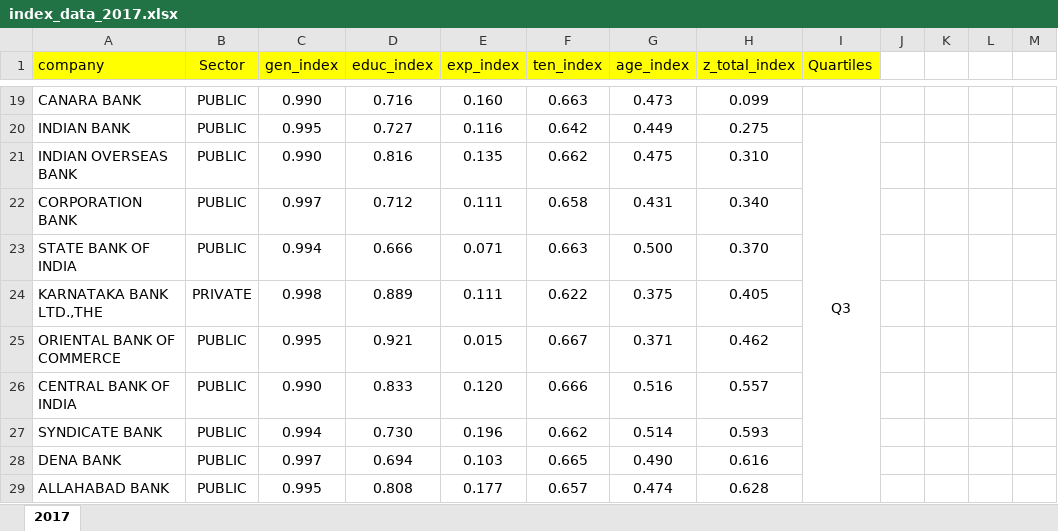
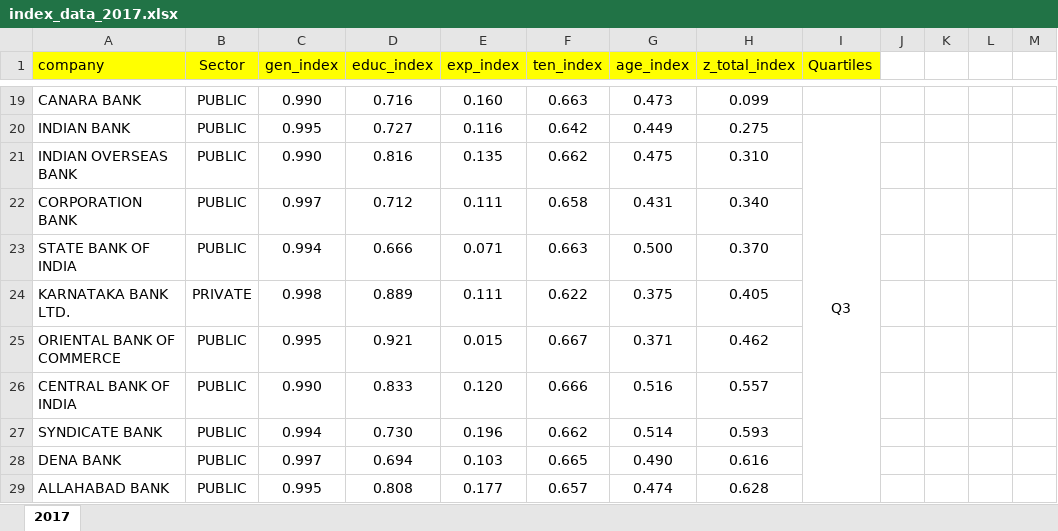
Before and after one commit to LiteLife99/Bank-Board-Diversity-Analysis, an Excel workbook: index_data_2017.xlsx, sheet 2017, drawn as a sheet; only a part is shown, gaps mark what is left out; values as stored, in another font and other column widths than the file's, no borders; the diff covers the shown part only; the diff names each change by its address in the sheet, - before the commit and + after, or states it on an @@ line.

```diff
--- a/index_data_2017.xlsx (sheet 2017)
+++ b/index_data_2017.xlsx (sheet 2017)
-A24 (company): KARNATAKA BANK LTD.,THE
+A24 (company): KARNATAKA BANK LTD.
```
Also changed, not shown: 10 edited cells and cell formats elsewhere in this sheet, index_data_2015.xlsx, index_data_2016.xlsx, 13 other files.
